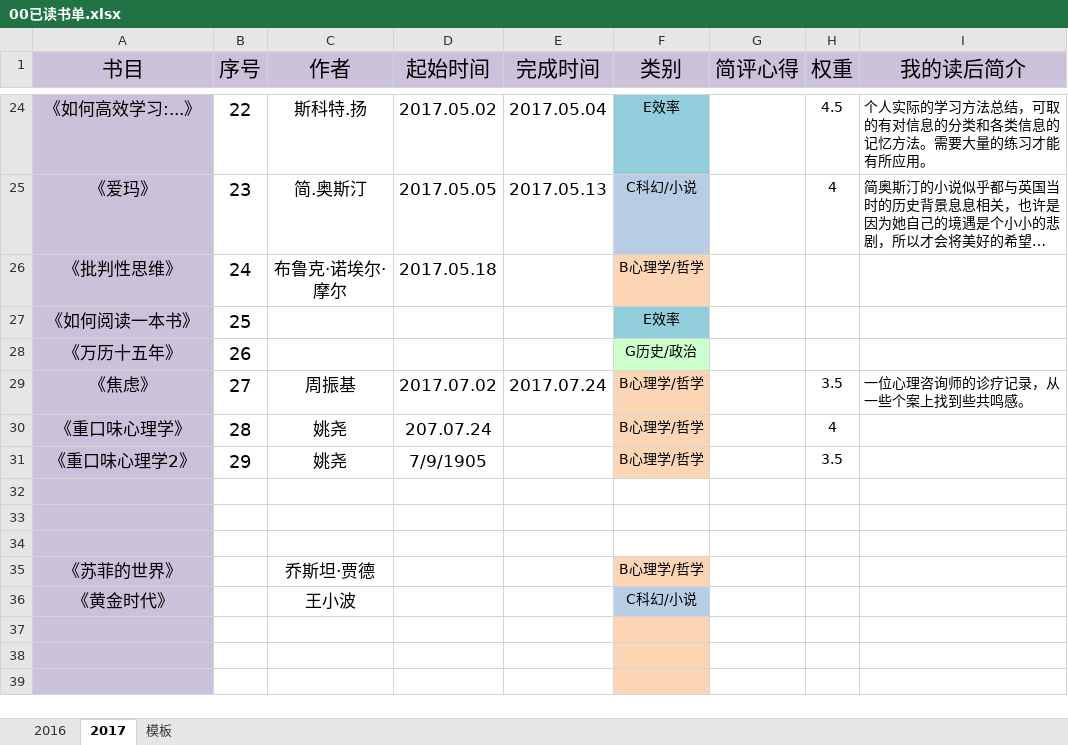
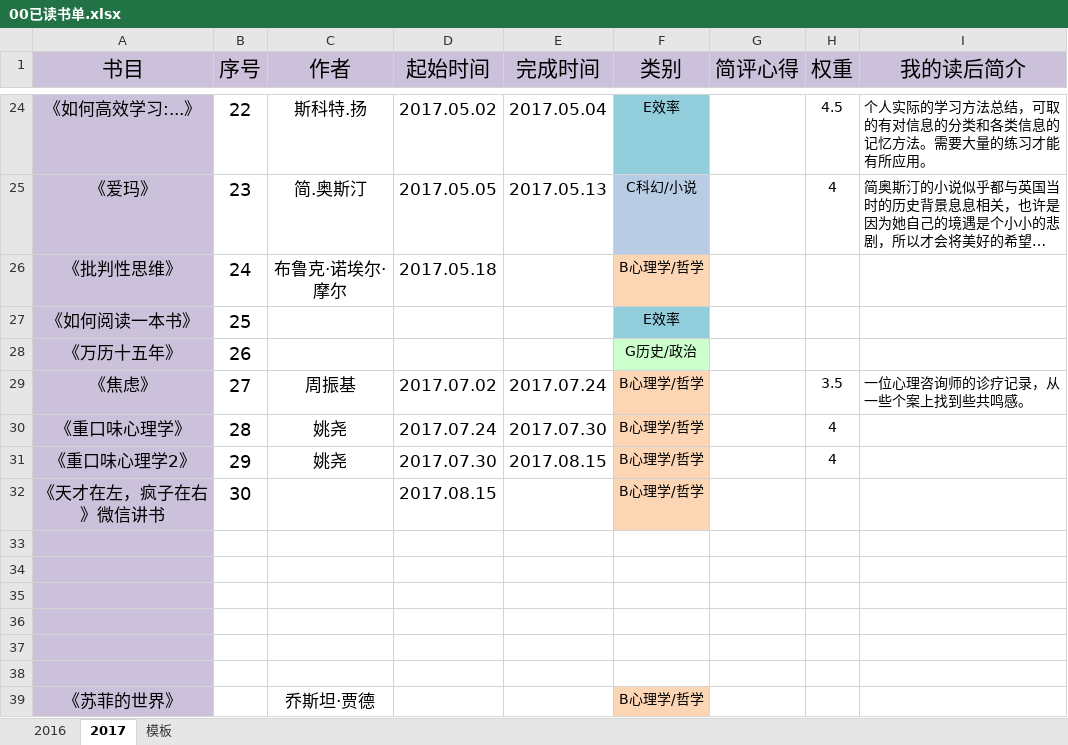
Before and after one commit to yjyuanshuai/YS_Notes, an Excel workbook: ys_xml/C00_ReadTable/00已读书单.xlsx, sheet 2017, drawn as a sheet; only a part is shown, gaps mark what is left out; the shorter side is filled out with more unchanged rows; long unchanged cells end in …; values as stored, in another font and other column widths than the file's, no borders; the diff names each change by its address in the sheet, - before the commit and + after, or states it on an @@ line.

```diff
--- a/ys_xml/C00_ReadTable/00已读书单.xlsx (sheet 2017)
+++ b/ys_xml/C00_ReadTable/00已读书单.xlsx (sheet 2017)
-D30 (起始时间): 207.07.24
+D30 (起始时间): 2017.07.24
-E30 (完成时间): (empty)
+E30 (完成时间): 2017.07.30
-D31 (起始时间): 7/9/1905
+D31 (起始时间): 2017.07.30
-E31 (完成时间): (empty)
+E31 (完成时间): 2017.08.15
-H31 (权重): 3.5
+H31 (权重): 4
+row 32: 《天才在左，疯子在右》微信讲书 | 30 |  | 2017.08.15 |  | B心理学/哲学
+row 33: (empty)
+row 34: (empty)
+row 35: (empty)
```
Also changed, not shown: 42 other files.
